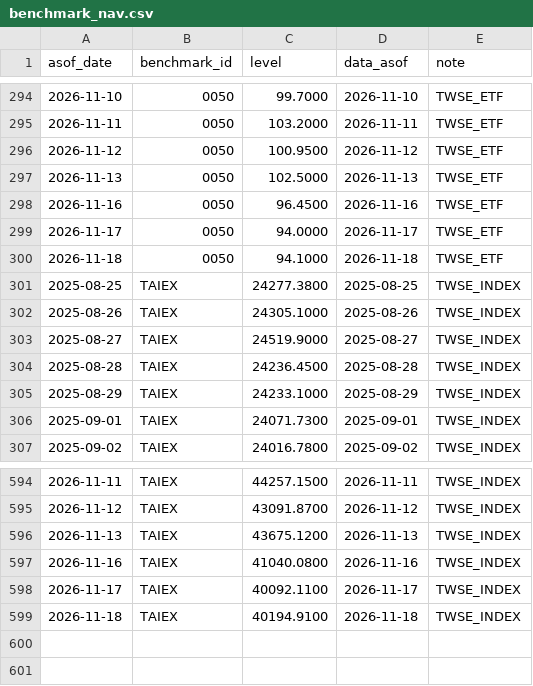
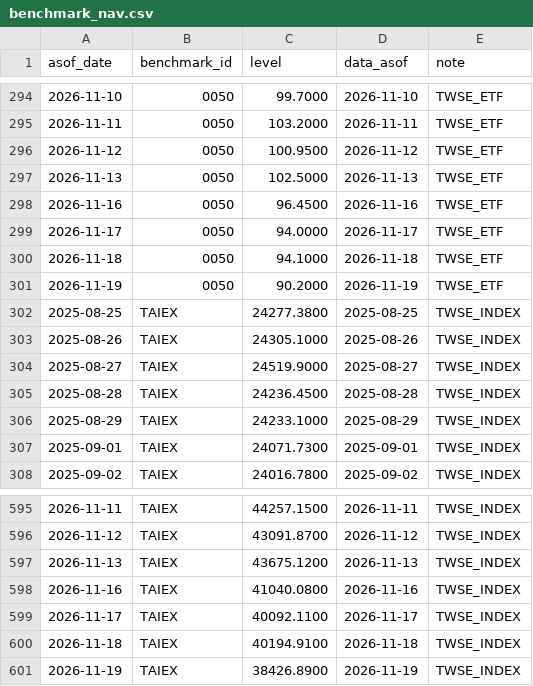
Before and after one commit to wegoliao/performance-accumulation-dashboard, a CSV file: inputs/benchmark_nav.csv, drawn as a sheet; only a part is shown, gaps mark what is left out; the diff names each change by its address in the sheet, - before the commit and + after, or states it on an @@ line.

```diff
--- a/inputs/benchmark_nav.csv
+++ b/inputs/benchmark_nav.csv
+row 301: 2026-11-19 | 0050 | 90.2000 | 2026-11-19 | TWSE_ETF
+row 601: 2026-11-19 | TAIEX | 38426.8900 | 2026-11-19 | TWSE_INDEX
```
Also changed, not shown: inputs/price_history.csv, 15 other files.
